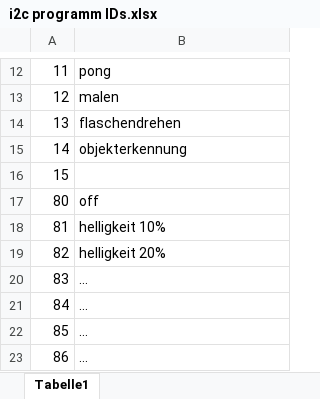
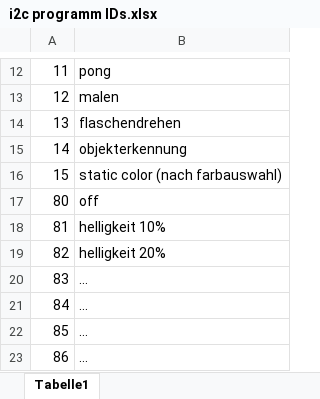
Before and after one commit to patrickbollmann/smartTable, an Excel workbook: info docs/i2c programm IDs.xlsx, sheet Tabelle1, drawn as a sheet; only a part is shown, gaps mark what is left out; values as stored, in another font and other column widths than the file's, no borders; the diff names each change by its address in the sheet, - before the commit and + after, or states it on an @@ line.

Commit message:
Added rgb variable usage for static color

```diff
--- a/info docs/i2c programm IDs.xlsx (sheet Tabelle1)
+++ b/info docs/i2c programm IDs.xlsx (sheet Tabelle1)
-B16: (empty)
+B16: static color (nach farbauswahl)
```
Also changed, not shown: 1 other file.
